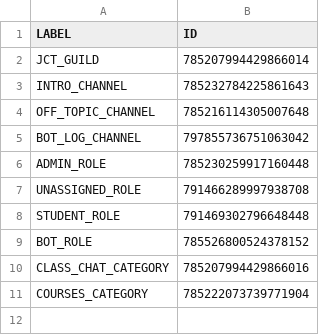
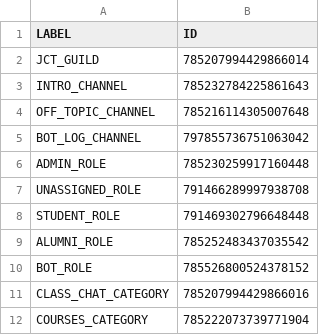
Before and after one commit to DenverCoder1/jct-discord-bot, a CSV file: utils/ids.csv, drawn as a sheet; the diff names each change by its address in the sheet, - before the commit and + after, or states it on an @@ line.

```diff
--- a/utils/ids.csv
+++ b/utils/ids.csv
+row 9: ALUMNI_ROLE | 785252483437035542
```
Also changed, not shown: 30 other files.
